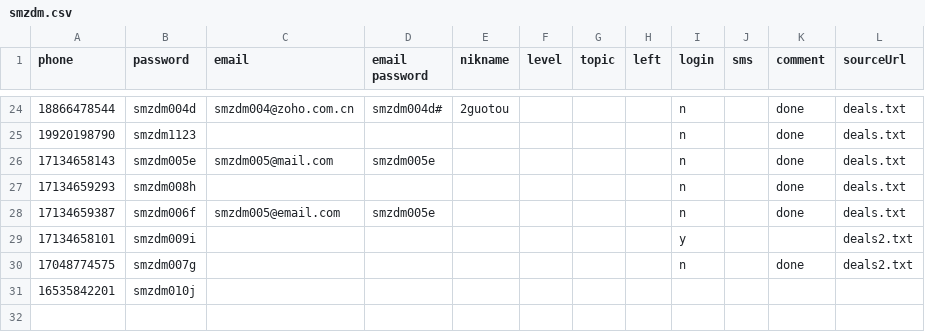
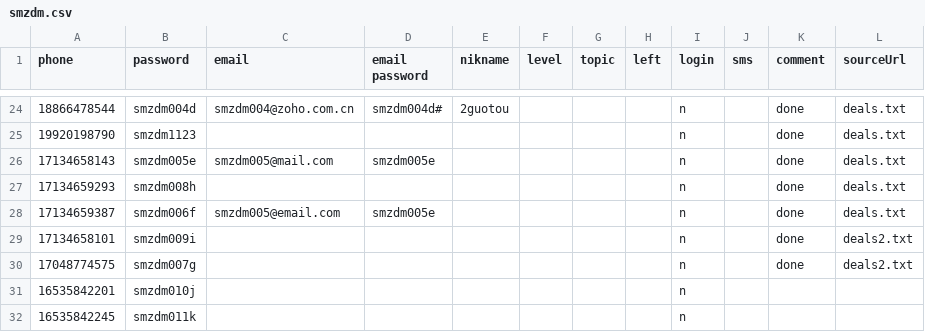
Before and after one commit to sagittarr/smzdm, a CSV file: WebBrowser/bin/Release/data/smzdm.csv, drawn as a sheet; only a part is shown, gaps mark what is left out.

Commit message:
Update smzdm.csv

```diff
--- a/WebBrowser/bin/Release/data/smzdm.csv
+++ b/WebBrowser/bin/Release/data/smzdm.csv
@@ -28,4 +28,5 @@
 17134659387,smzdm006f,smzdm005@email.com,smzdm005e,,,,,n,,done,deals.txt
-17134658101,smzdm009i,,,,,,,y,,,deals2.txt
+17134658101,smzdm009i,,,,,,,n,,done,deals2.txt
 17048774575,smzdm007g,,,,,,,n,,done,deals2.txt
-16535842201,smzdm010j,,,,,,,,,,
+16535842201,smzdm010j,,,,,,,n,,,
+16535842245,smzdm011k,,,,,,,n,,,
```
